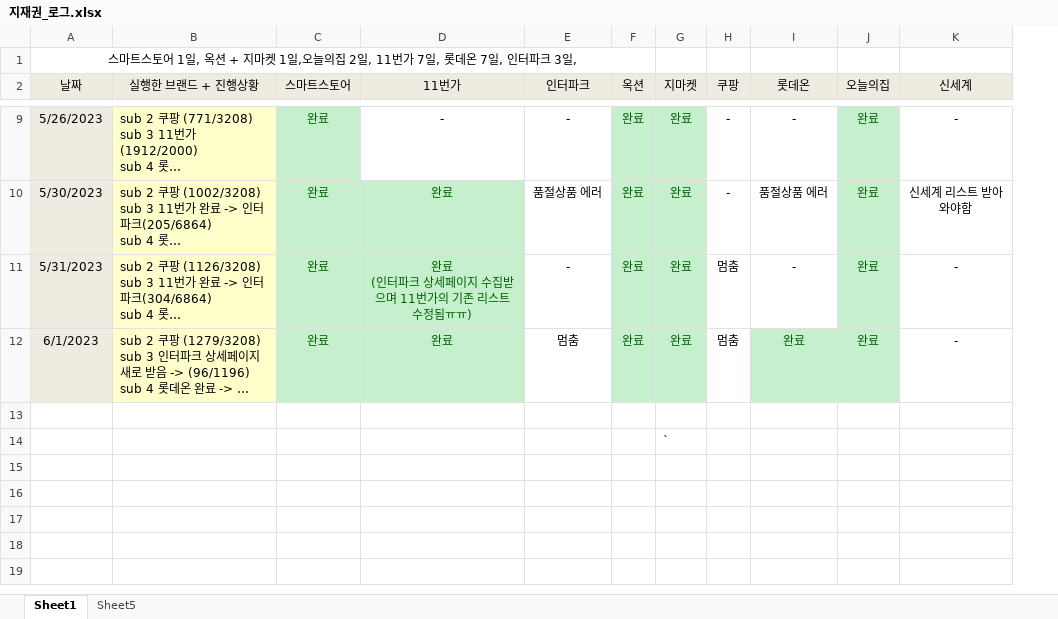
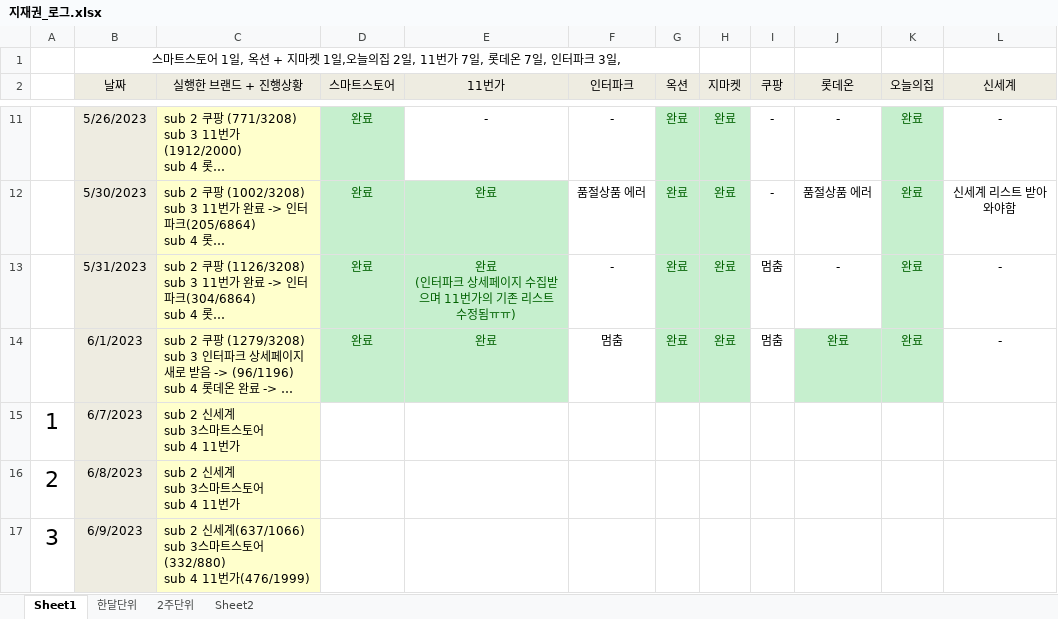
Before and after one commit to yoonsnee0303/cream_bokki, an Excel workbook: 지재권_로그.xlsx, sheet Sheet1, drawn as a sheet; only a part is shown, gaps mark what is left out; long unchanged cells end in …; values as stored, in another font and other column widths than the file's, no borders; table styles not drawn; removed rows and columns are numbered as before the commit, all else as after; ↵ is a line break in a cell; the diff covers the shown part only; the diff names each change by its address in the sheet, - before the commit and + after, or states it on an @@ line.

```diff
--- a/지재권_로그.xlsx (sheet Sheet1)
+++ b/지재권_로그.xlsx (sheet Sheet1)
-sheet tab: Sheet5
+sheet tab: 한달단위
+sheet tab: 2주단위
+sheet tab: Sheet2
+column A, row 15: 1
-row 15: (empty)
+row 15: 1 | 6/7/2023 | sub 2 신세계 ↵ sub 3스마트스토어 ↵ sub 4 11번가
-B15 fill: none
+B15 fill: #EEECE1
-C15 fill: none
+C15 fill: #FFFFCC
-row 14:  |  |  |  |  |  | `
+row 16: 2 | 6/8/2023 | sub 2 신세계 ↵ sub 3스마트스토어 ↵ sub 4 11번가
+row 17: 3 | 6/9/2023 | sub 2 신세계(637/1066) ↵ sub 3스마트스토어(332/880) ↵ sub 4 11번가(476/1999)
```
Also changed, not shown: 6 added rows elsewhere in this sheet, sheet 한달단위, 45 other files.
